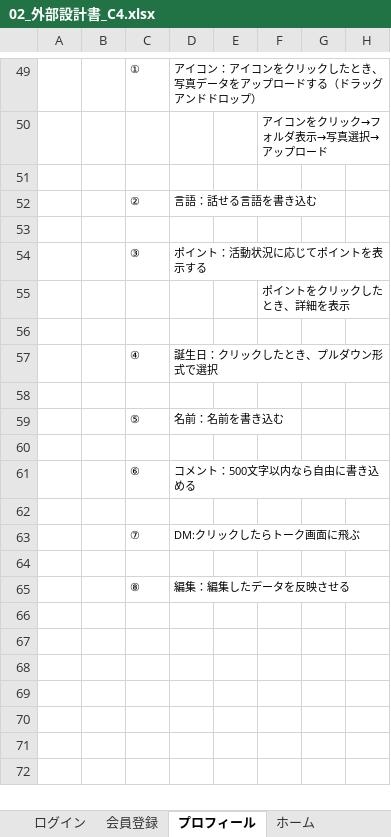
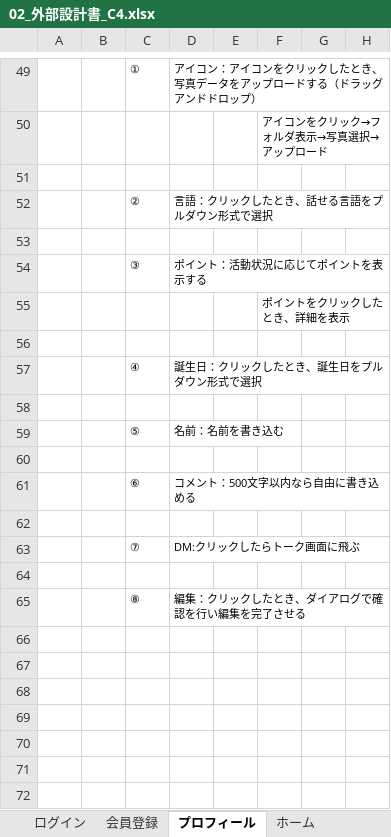
Before and after one commit to plusdojo2024/C4, an Excel workbook: doc/外部設計書/02_外部設計書_C4.xlsx, sheet プロフィール, drawn as a sheet; only a part is shown, gaps mark what is left out; values as stored, in another font and other column widths than the file's, no borders; charts and pictures not drawn; the diff names each change by its address in the sheet, - before the commit and + after, or states it on an @@ line.

```diff
--- a/doc/外部設計書/02_外部設計書_C4.xlsx (sheet プロフィール)
+++ b/doc/外部設計書/02_外部設計書_C4.xlsx (sheet プロフィール)
-D52: 言語：話せる言語を書き込む
+D52: 言語：クリックしたとき、話せる言語をプルダウン形式で選択
-D57: 誕生日：クリックしたとき、プルダウン形式で選択
+D57: 誕生日：クリックしたとき、誕生日をプルダウン形式で選択
-D65: 編集：編集したデータを反映させる
+D65: 編集：クリックしたとき、ダイアログで確認を行い編集を完了させる
```
Also changed, not shown: sheet 会員登録, sheet ログイン, sheet ホーム, sheet 通知, sheet DM, charts or pictures, 1 other file.
